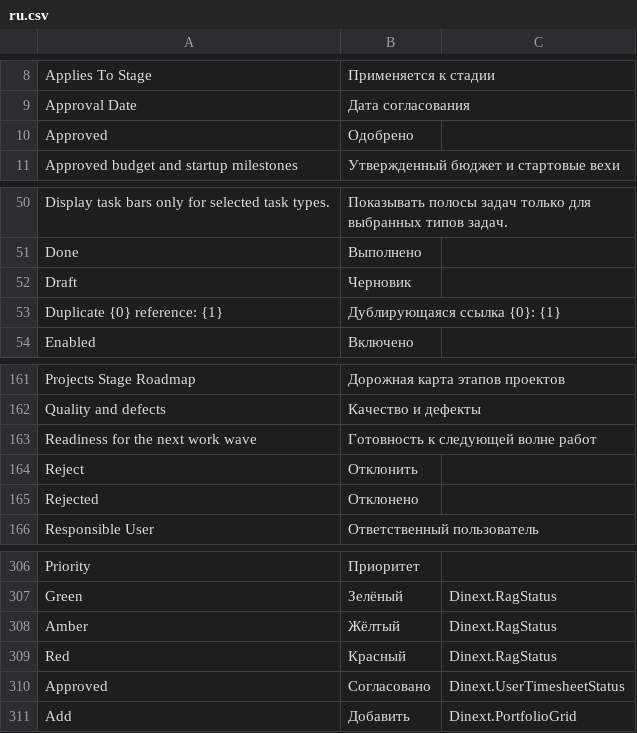
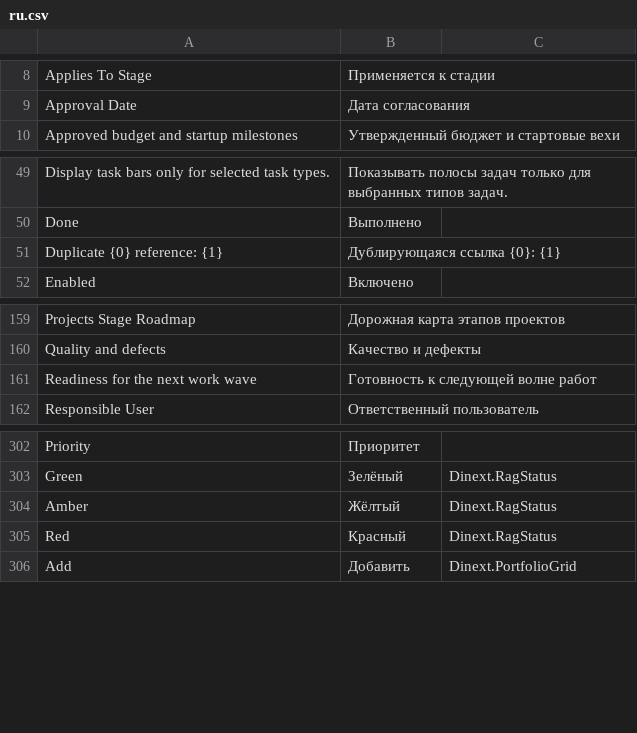
Before and after one commit to Dinext-pro/dinext-project-stage-gate, a CSV file: dinext_project_stage_gate/translations/ru.csv, drawn as a sheet; only a part is shown, gaps mark what is left out.

Commit message:
Set stage-gate workflow optional states

```diff
--- a/dinext_project_stage_gate/translations/ru.csv
+++ b/dinext_project_stage_gate/translations/ru.csv
@@ -9,3 +9,2 @@
 "Approval Date","Дата согласования",""
-"Approved","Одобрено",""
 "Approved budget and startup milestones","Утвержденный бюджет и стартовые вехи",""
@@ -51,3 +50,2 @@
 "Done","Выполнено",""
-"Draft","Черновик",""
 "Duplicate {0} reference: {1}","Дублирующаяся ссылка {0}: {1}",""
@@ -163,4 +161,2 @@
 "Readiness for the next work wave","Готовность к следующей волне работ",""
-"Reject","Отклонить",""
-"Rejected","Отклонено",""
 "Responsible User","Ответственный пользователь",""
@@ -309,3 +305,2 @@
 "Red","Красный","Dinext.RagStatus"
-"Approved","Согласовано","Dinext.UserTimesheetStatus"
 "Add","Добавить","Dinext.PortfolioGrid"
```
Also changed, not shown: 4 other files.
